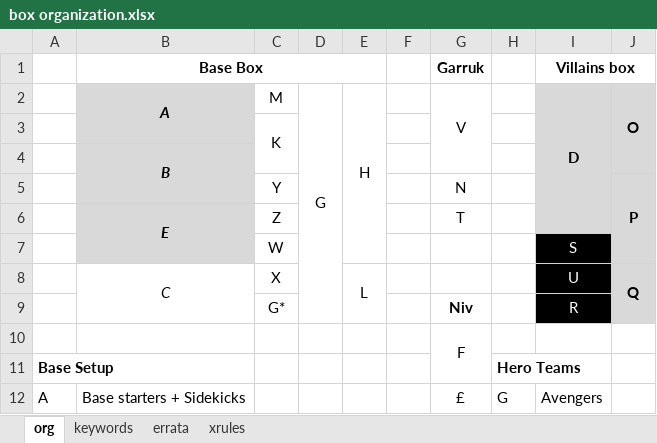
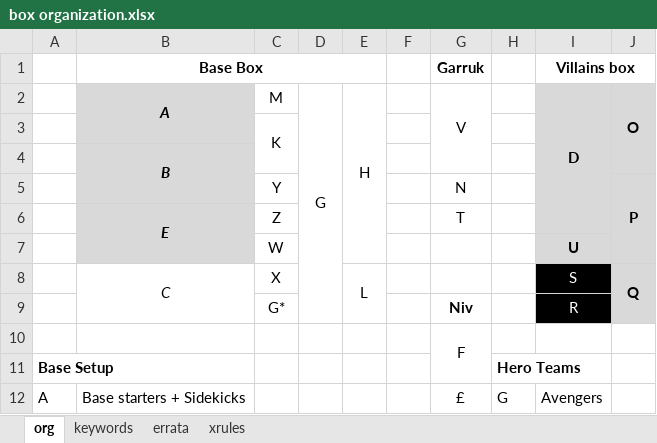
Before and after one commit to matdillen/legendary-generator, an Excel workbook: support/box organization.xlsx, sheet org, drawn as a sheet; only a part is shown; values as stored, in another font and other column widths than the file's, no borders; the diff covers the shown part only; the diff names each change by its address in the sheet, - before the commit and + after, or states it on an @@ line.

```diff
--- a/support/box organization.xlsx (sheet org)
+++ b/support/box organization.xlsx (sheet org)
-I7 (Villains box): S
+I7 (Villains box): U
@@ I7 fill: #000000 → #D9D9D9, bold: off → on, text colour: #FFFFFF → black @@
-I8 (Villains box): U
+I8 (Villains box): S
```
Also changed, not shown: 1 added row, 1 removed row, 20 edited cells and cell formats elsewhere in this sheet, support/results.xlsx, 2 other files.
